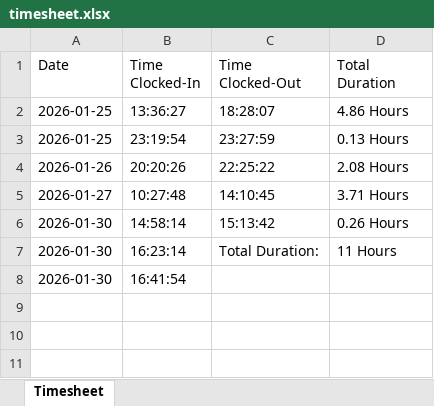
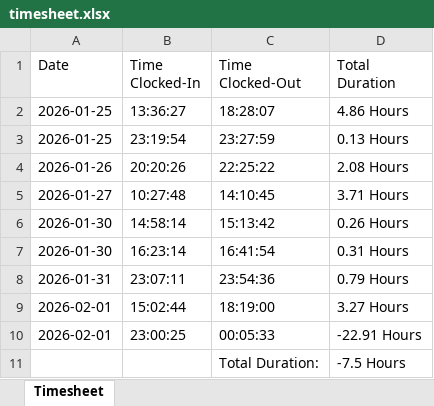
Before and after one commit to kennethpdang/ArborWiseSolutions, an Excel workbook: timesheet.xlsx, sheet Timesheet, drawn as a sheet; values as stored, in another font and other column widths than the file's, no borders; removed rows and columns are numbered as before the commit, all else as after; the diff names each change by its address in the sheet, - before the commit and + after, or states it on an @@ line.

```diff
--- a/timesheet.xlsx (sheet Timesheet)
+++ b/timesheet.xlsx (sheet Timesheet)
-C7 (Time Clocked-Out): Total Duration:
+C7 (Time Clocked-Out): 16:41:54
-D7 (Total Duration): 11 Hours
+D7 (Total Duration): 0.31 Hours
-row 8: 2026-01-30 | 16:41:54
+row 8: 2026-01-31 | 23:07:11 | 23:54:36 | 0.79 Hours
+row 9: 2026-02-01 | 15:02:44 | 18:19:00 | 3.27 Hours
+row 10: 2026-02-01 | 23:00:25 | 00:05:33 | -22.91 Hours
+row 11:  |  | Total Duration: | -7.5 Hours
```
Also changed, not shown: 12 other files.
